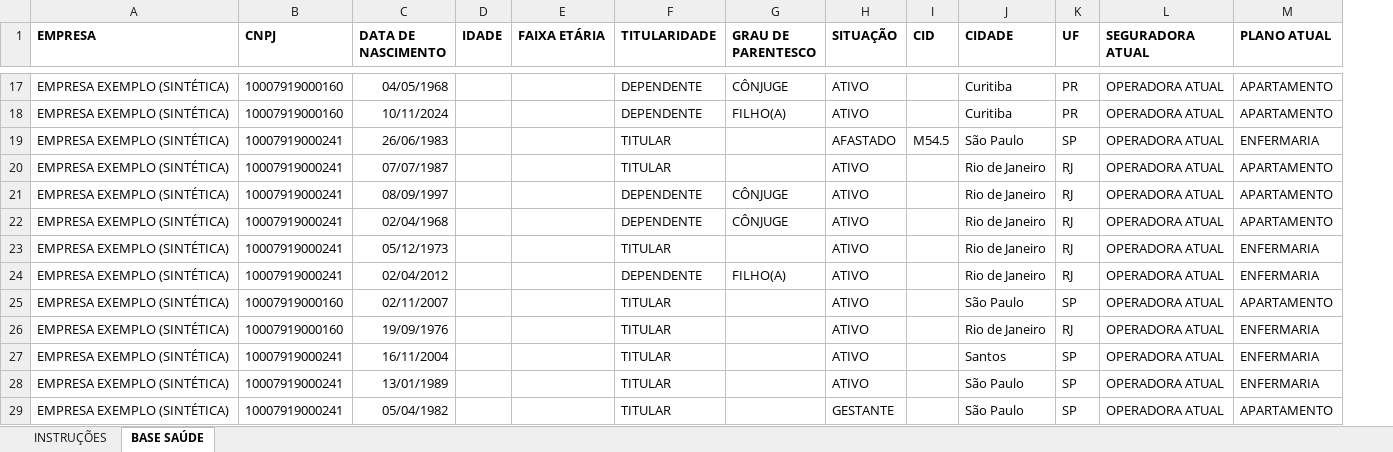
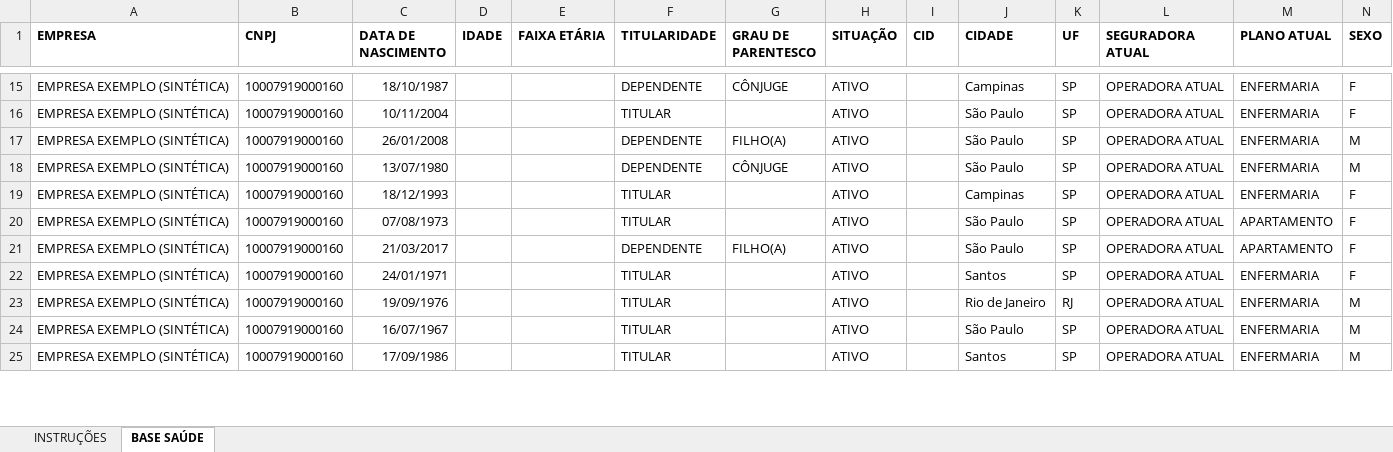
Before and after one commit to gbastossaude/assistente, an Excel workbook: templates/BASE_SINTETICA_EXEMPLO.xlsm, sheet BASE SAÚDE, drawn as a sheet; only a part is shown, gaps mark what is left out; values as stored, in another font and other column widths than the file's, no borders; removed rows and columns are numbered as before the commit, all else as after; the diff covers the shown part only; the diff names each change by its address in the sheet, - before the commit and + after, or states it on an @@ line.

```diff
--- a/templates/BASE_SINTETICA_EXEMPLO.xlsm (sheet BASE SAÚDE)
+++ b/templates/BASE_SINTETICA_EXEMPLO.xlsm (sheet BASE SAÚDE)
+column N (SEXO), row 15: F; rows 17-20: M | M | F | F; rows 23-25: all M
-C15 (DATA DE NASCIMENTO): 04/05/1968
+C15 (DATA DE NASCIMENTO): 18/10/1987
-J15 (CIDADE): Curitiba
+J15 (CIDADE): Campinas
-K15 (UF): PR
+K15 (UF): SP
-M15 (PLANO ATUAL): APARTAMENTO
+M15 (PLANO ATUAL): ENFERMARIA
+row 16: EMPRESA EXEMPLO (SINTÉTICA) | 10007919000160 | 10/11/2004 |  |  | TITULAR |  | ATIVO |  | São Paulo | SP | OPERADORA ATUAL | ENFERMARIA | F
-C17 (DATA DE NASCIMENTO): 10/11/2024
+C17 (DATA DE NASCIMENTO): 26/01/2008
-J17 (CIDADE): Curitiba
+J17 (CIDADE): São Paulo
-K17 (UF): PR
+K17 (UF): SP
-M17 (PLANO ATUAL): APARTAMENTO
+M17 (PLANO ATUAL): ENFERMARIA
-row 19: EMPRESA EXEMPLO (SINTÉTICA) | 10007919000241 | 26/06/1983 |  |  | TITULAR |  | AFASTADO | M54.5 | São Paulo | SP | OPERADORA ATUAL | ENFERMARIA
-row 20: EMPRESA EXEMPLO (SINTÉTICA) | 10007919000241 | 07/07/1987 |  |  | TITULAR |  | ATIVO |  | Rio de Janeiro | RJ | OPERADORA ATUAL | APARTAMENTO
-B18 (CNPJ): 10007919000241
+B18 (CNPJ): 10007919000160
-C18 (DATA DE NASCIMENTO): 08/09/1997
+C18 (DATA DE NASCIMENTO): 13/07/1980
-J18 (CIDADE): Rio de Janeiro
+J18 (CIDADE): São Paulo
-K18 (UF): RJ
+K18 (UF): SP
-M18 (PLANO ATUAL): APARTAMENTO
+M18 (PLANO ATUAL): ENFERMARIA
-row 22: EMPRESA EXEMPLO (SINTÉTICA) | 10007919000241 | 02/04/1968 |  |  | DEPENDENTE | CÔNJUGE | ATIVO |  | Rio de Janeiro | RJ | OPERADORA ATUAL | APARTAMENTO
-B19 (CNPJ): 10007919000241
+B19 (CNPJ): 10007919000160
-C19 (DATA DE NASCIMENTO): 05/12/1973
+C19 (DATA DE NASCIMENTO): 18/12/1993
-J19 (CIDADE): Rio de Janeiro
+J19 (CIDADE): Campinas
-K19 (UF): RJ
+K19 (UF): SP
-row 24: EMPRESA EXEMPLO (SINTÉTICA) | 10007919000241 | 02/04/2012 |  |  | DEPENDENTE | FILHO(A) | ATIVO |  | Rio de Janeiro | RJ | OPERADORA ATUAL | ENFERMARIA
-C20 (DATA DE NASCIMENTO): 02/11/2007
+C20 (DATA DE NASCIMENTO): 07/08/1973
+row 21: EMPRESA EXEMPLO (SINTÉTICA) | 10007919000160 | 21/03/2017 |  |  | DEPENDENTE | FILHO(A) | ATIVO |  | São Paulo | SP | OPERADORA ATUAL | APARTAMENTO | F
+row 22: EMPRESA EXEMPLO (SINTÉTICA) | 10007919000160 | 24/01/1971 |  |  | TITULAR |  | ATIVO |  | Santos | SP | OPERADORA ATUAL | ENFERMARIA | F
-B24:B25 (CNPJ): 10007919000241
+B24:B25 (CNPJ): 10007919000160
-C24 (DATA DE NASCIMENTO): 16/11/2004
+C24 (DATA DE NASCIMENTO): 16/07/1967
-J24 (CIDADE): Santos
+J24 (CIDADE): São Paulo
-C25 (DATA DE NASCIMENTO): 13/01/1989
+C25 (DATA DE NASCIMENTO): 17/09/1986
-J25 (CIDADE): São Paulo
+J25 (CIDADE): Santos
-row 29: EMPRESA EXEMPLO (SINTÉTICA) | 10007919000241 | 05/04/1982 |  |  | TITULAR |  | GESTANTE |  | São Paulo | SP | OPERADORA ATUAL | APARTAMENTO
```
Also changed, not shown: 67 added rows, 65 removed rows and 442 edited cells elsewhere in this sheet, sheet INSTRUÇÕES, 44 other files.
